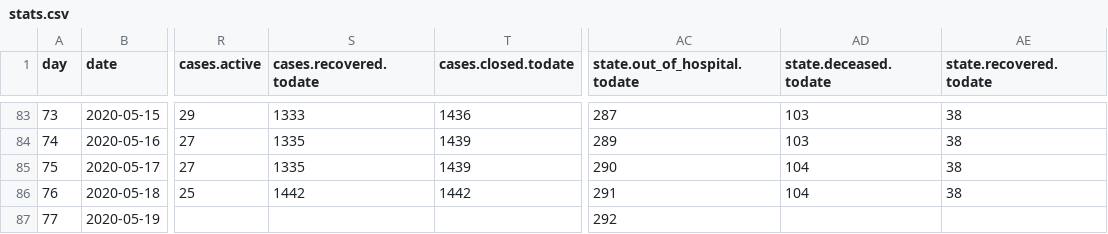
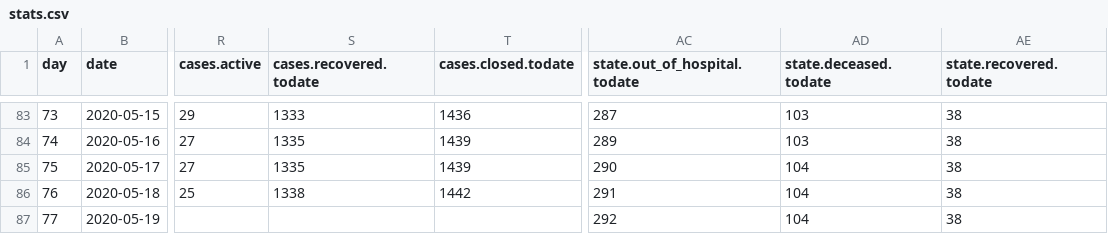
Before and after one commit to sledilnik/data, a CSV file: csv/stats.csv, drawn as a sheet; only a part is shown, gaps mark what is left out; the diff names each change by its address in the sheet, - before the commit and + after, or states it on an @@ line.

```diff
--- a/csv/stats.csv
+++ b/csv/stats.csv
-S86 (cases.recovered.todate): 1442
+S86 (cases.recovered.todate): 1338
-AD87 (state.deceased.todate): (empty)
+AD87 (state.deceased.todate): 104
-AE87 (state.recovered.todate): (empty)
+AE87 (state.recovered.todate): 38
```
Also changed, not shown: 1 other file.
